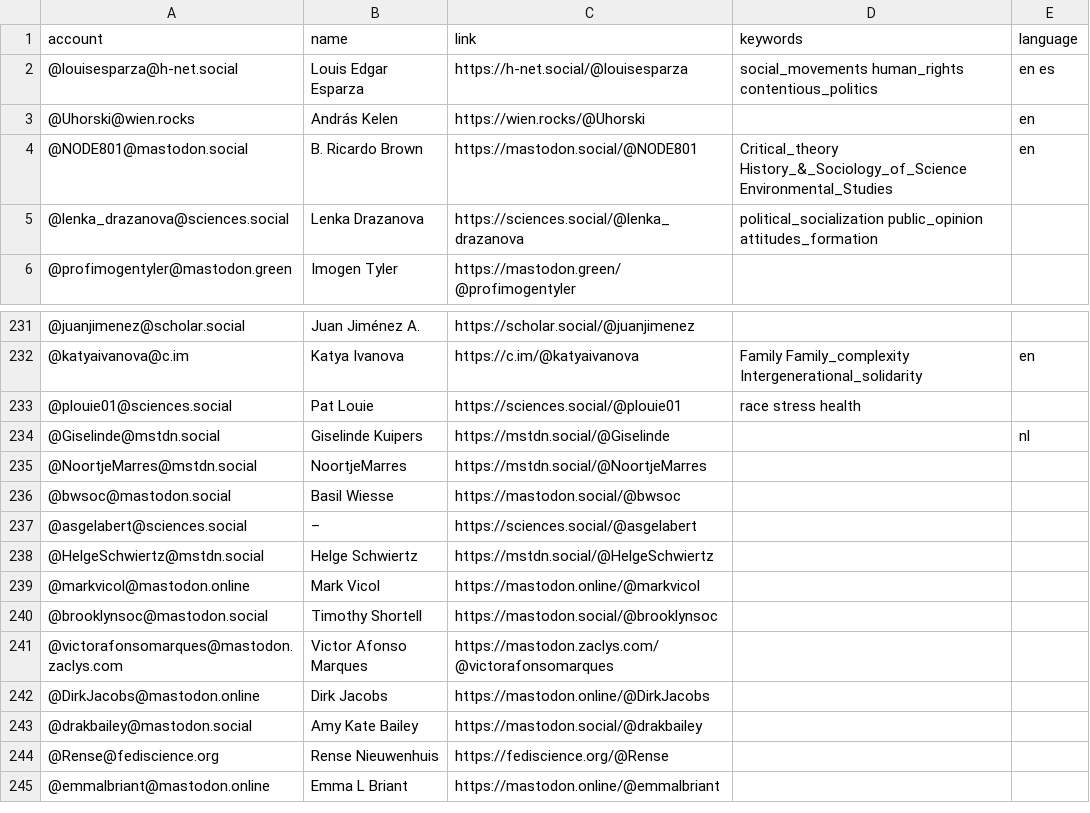
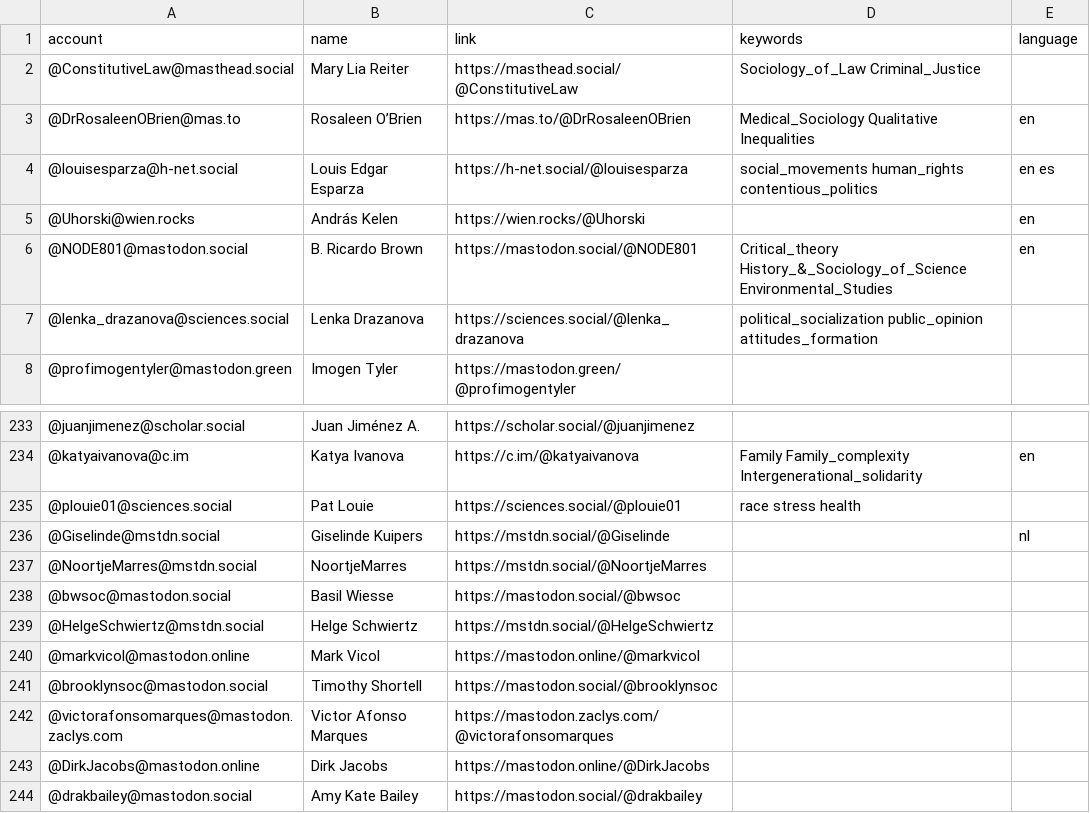
Before and after one commit to trutzig89182/Mastodon-Sociologists, a CSV file: resources/users.csv, drawn as a sheet; only a part is shown, gaps mark what is left out; the shorter side is filled out with more unchanged rows; removed rows and columns are numbered as before the commit, all else as after; the diff names each change by its address in the sheet, - before the commit and + after, or states it on an @@ line.

Commit message:
Add accounts (#70)
* Update users.csv

* Update users.csv

* Update users.csv

* Update users.csv

* Update users.csv

* Update users.csv

* Update users.csv

* Update users.csv

* Update .gitignore

* Update users.csv

* Update users.csv

* Update users.csv

* Update users.csv

* Update users.csv

* Update users.csv

* Update users.csv

* Update users.csv

* Update users.csv

* Update users.csv

* Update users.csv

```diff
--- a/resources/users.csv
+++ b/resources/users.csv
+row 2: @ConstitutiveLaw@masthead.social | Mary Lia Reiter | https://masthead.social/@ConstitutiveLaw | Sociology_of_Law Criminal_Justice
+row 3: @DrRosaleenOBrien@mas.to | Rosaleen O’Brien | https://mas.to/@DrRosaleenOBrien | Medical_Sociology Qualitative Inequalities | en
-row 237: @asgelabert@sciences.social | – | https://sciences.social/@asgelabert
```
